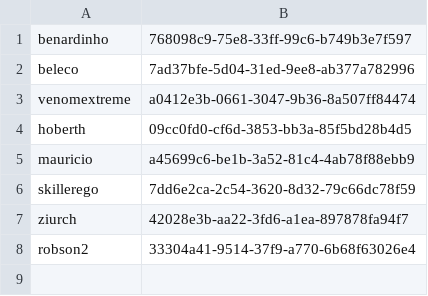
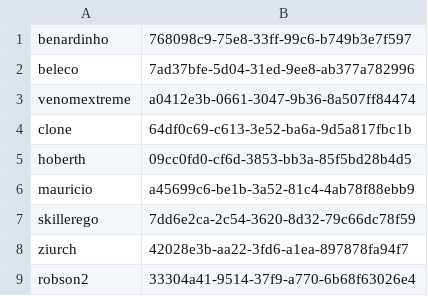
Before and after one commit to murillovaz/minecraft-backup, a CSV file: plugins/plugins/Essentials/usermap.csv, drawn as a sheet.

```diff
--- a/plugins/plugins/Essentials/usermap.csv
+++ b/plugins/plugins/Essentials/usermap.csv
@@ -3,2 +3,3 @@ beleco,7ad37bfe-5d04-31ed-9ee8-ab377a782996
 venomextreme,a0412e3b-0661-3047-9b36-8a507ff84474
+clone,64df0c69-c613-3e52-ba6a-9d5a817fbc1b
 hoberth,09cc0fd0-cf6d-3853-bb3a-85f5bd28b4d5
```
Also changed, not shown: 53 other files.
